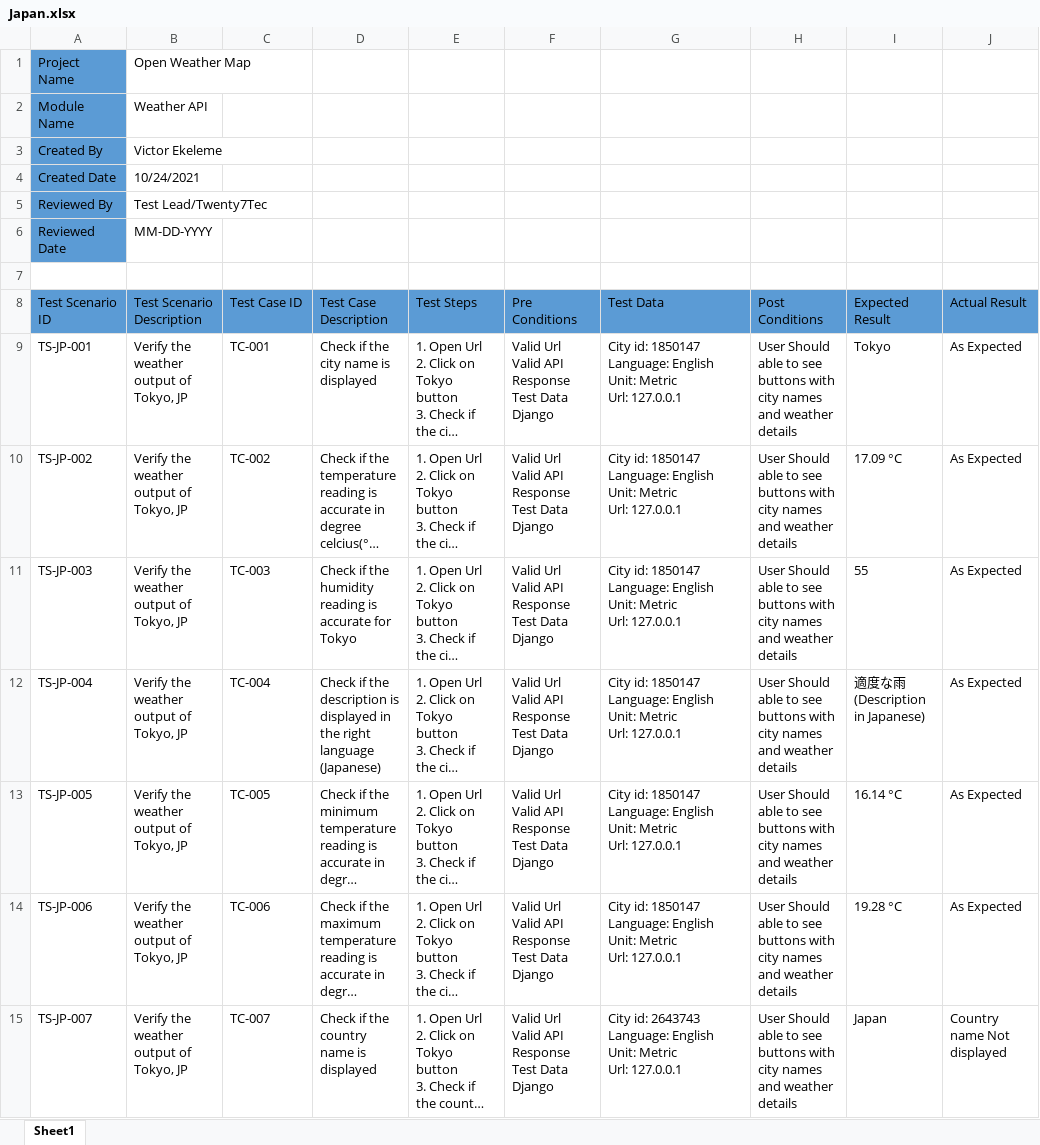
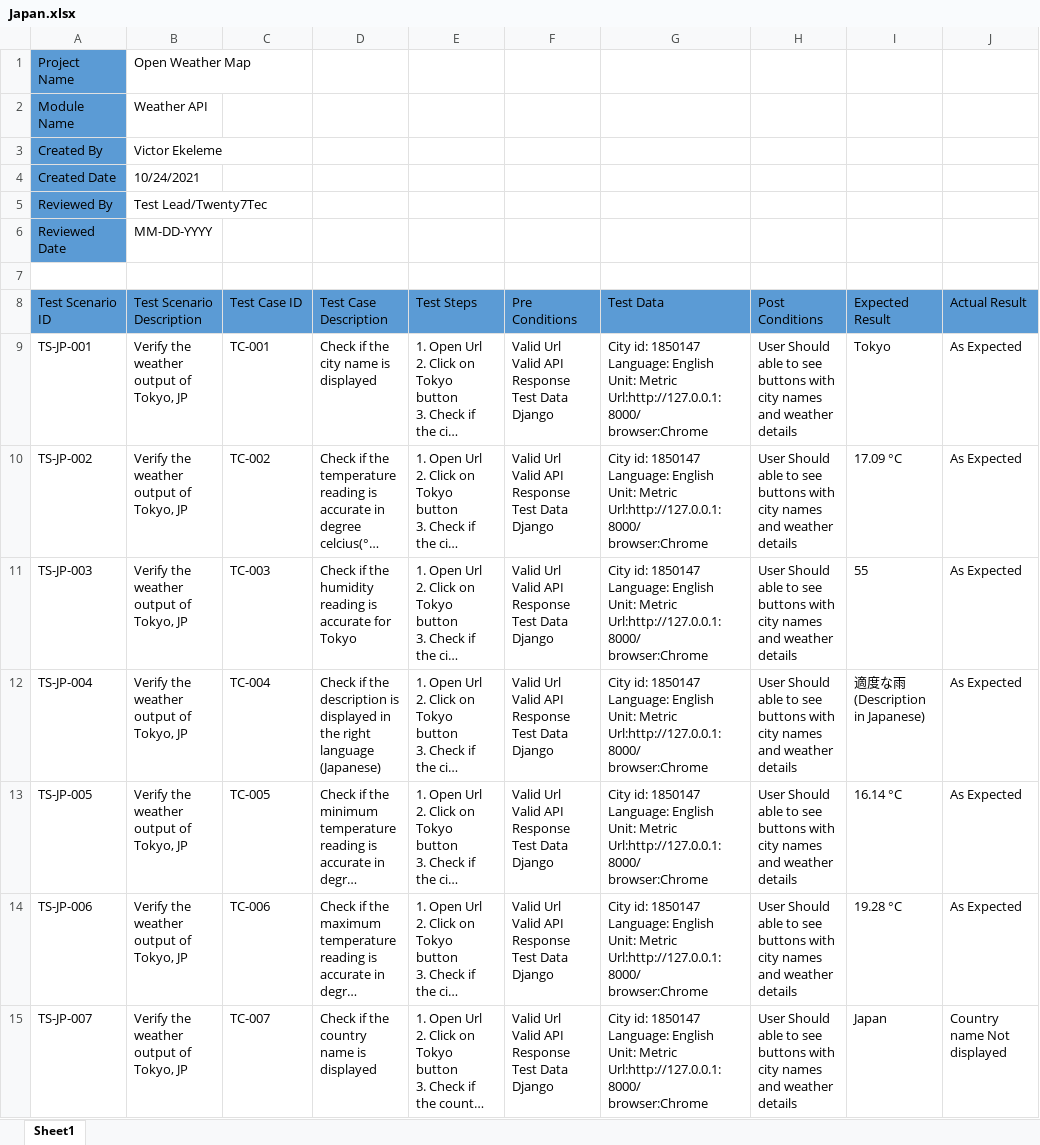
Before and after one commit to victorekeleme/Django-weatherAPITest, an Excel workbook: Manual Test Cases/Japan.xlsx, sheet Sheet1, drawn as a sheet; only a part is shown; long unchanged cells end in …; values as stored, in another font and other column widths than the file's, no borders; ↵ is a line break in a cell; the diff names each change by its address in the sheet, - before the commit and + after, or states it on an @@ line.

```diff
--- a/Manual Test Cases/Japan.xlsx (sheet Sheet1)
+++ b/Manual Test Cases/Japan.xlsx (sheet Sheet1)
-G9:G14 (Test Data): …Unit: Metric ↵ Url: 127.0.0.1
+G9:G14 (Test Data): …Unit: Metric ↵ Url:http://127.0.0.1:8000/ ↵ browser:Chrome
-G15 (Test Data): City id: 2643743 ↵ Language: English ↵ Unit: Metric ↵ Url: 127.0.0.1
+G15 (Test Data): City id: 1850147 ↵ Language: English ↵ Unit: Metric ↵ Url:http://127.0.0.1:8000/ ↵ browser:Chrome
```
Also changed, not shown: Manual Test Cases/India.xlsx, Manual Test Cases/London.xlsx, 2 other files.
